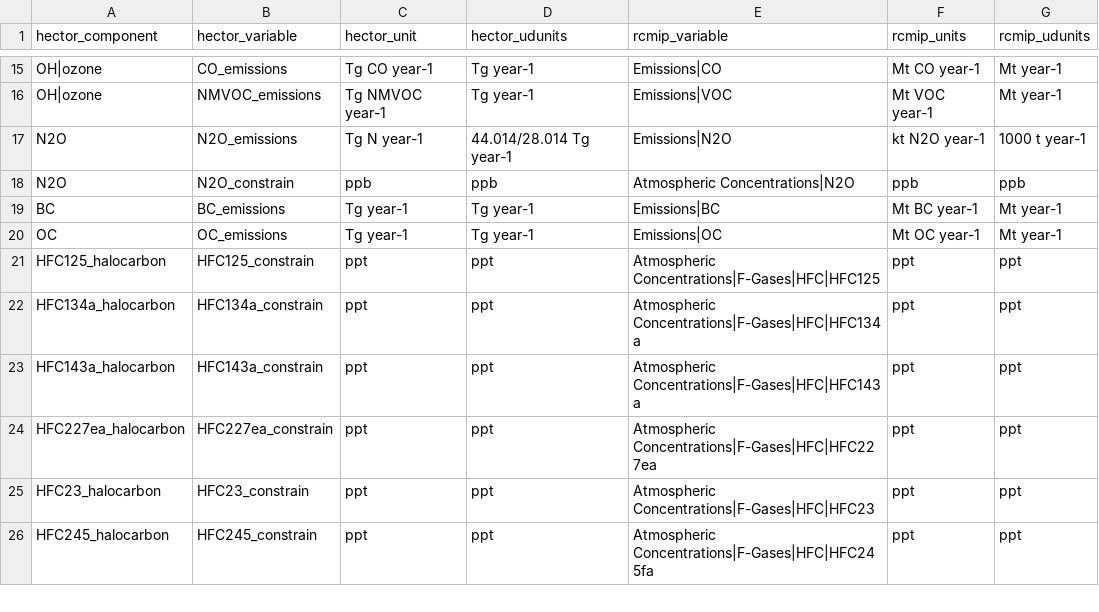
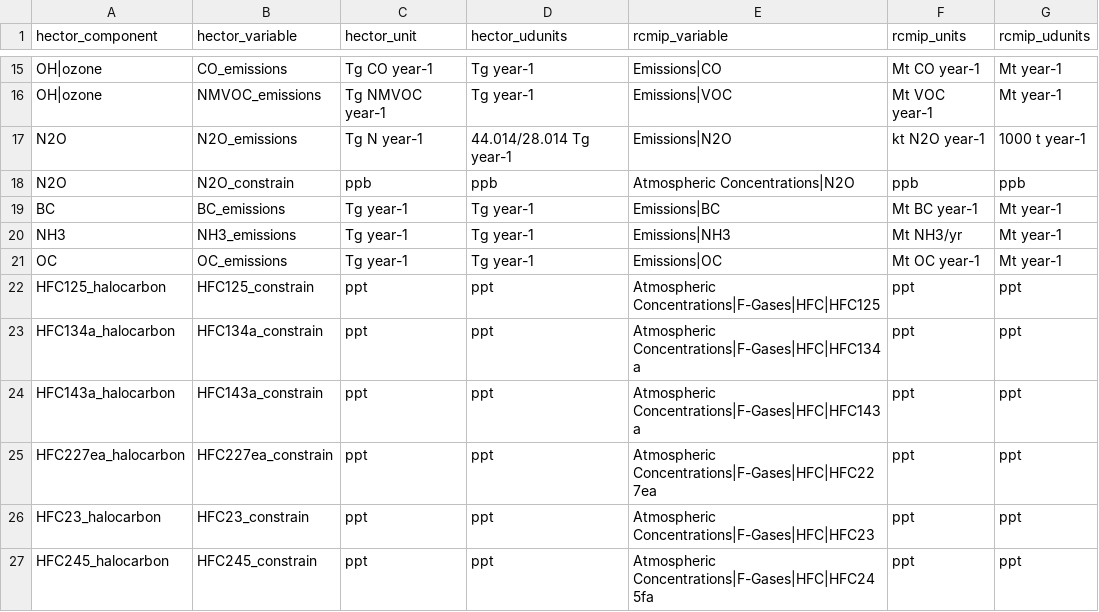
Before and after one commit to JGCRI/hectordata, a CSV file: data-raw/RCMIP_variable-conversion.csv, drawn as a sheet; only a part is shown, gaps mark what is left out; the diff names each change by its address in the sheet, - before the commit and + after, or states it on an @@ line.

```diff
--- a/data-raw/RCMIP_variable-conversion.csv
+++ b/data-raw/RCMIP_variable-conversion.csv
+row 20: NH3 | NH3_emissions | Tg year-1 | Tg year-1 | Emissions|NH3 | Mt NH3/yr | Mt year-1
```
Also changed, not shown: 3 other files.
